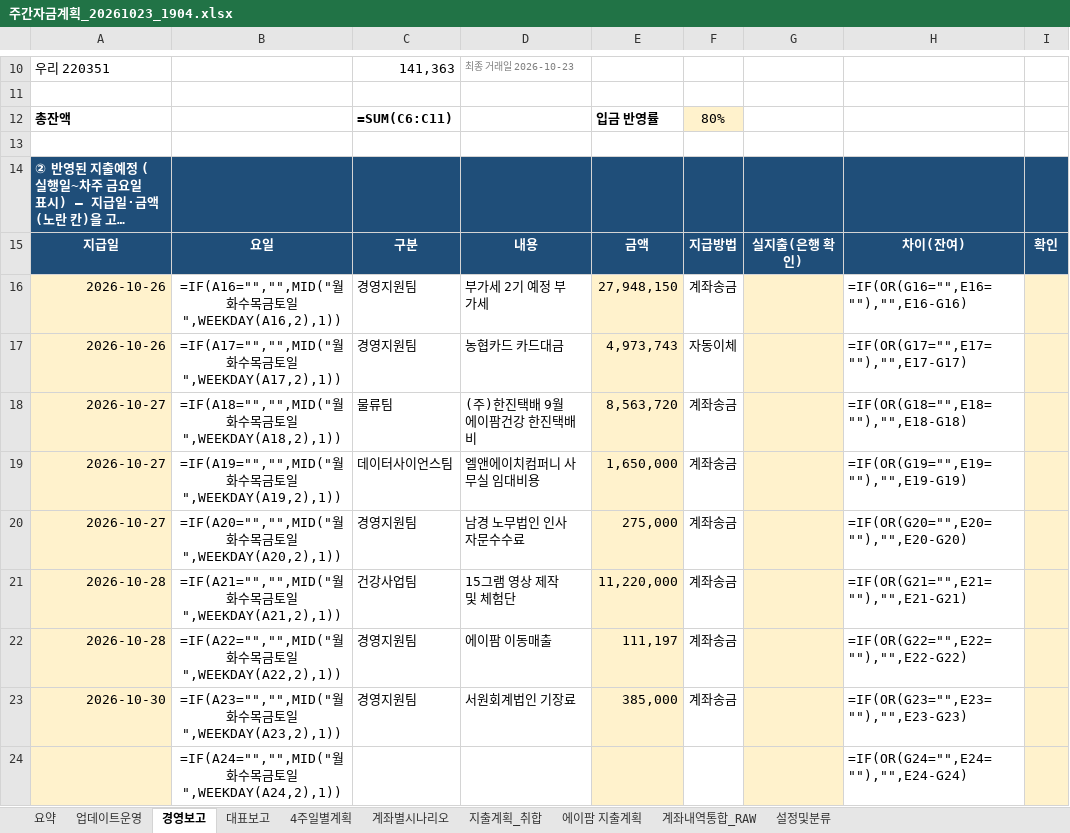
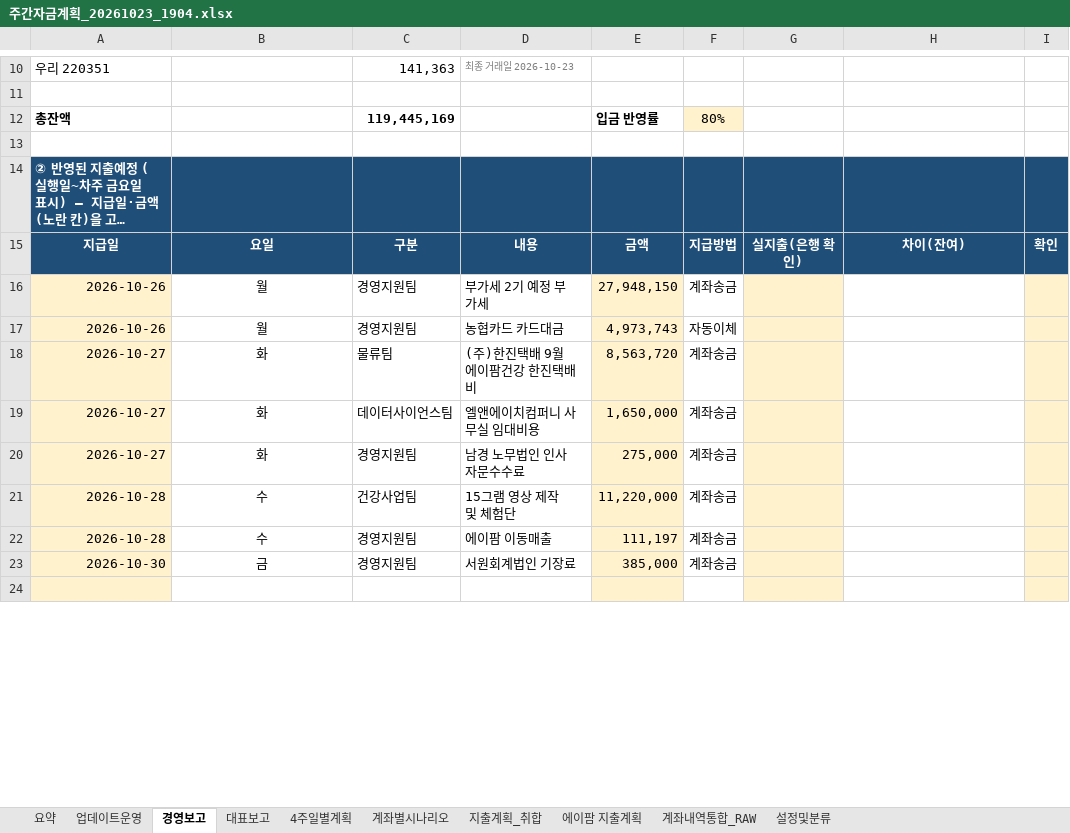
Before and after one commit to goldgarden9620419-maker/mynotes, an Excel workbook: 01-Projects/에이팜건강-주간자금계획-자동화/자금계획_자동화/05_결과/주간자금계획_20261023_1904.xlsx, sheet 경영보고, drawn as a sheet; only a part is shown, gaps mark what is left out; long unchanged cells end in …; values as stored, in another font and other column widths than the file's, no borders; formulas without a stored value are shown as written; conditional formats not drawn; the diff covers the shown part only; the diff names each change by its address in the sheet, - before the commit and + after, or states it on an @@ line.

```diff
--- a/01-Projects/에이팜건강-주간자금계획-자동화/자금계획_자동화/05_결과/주간자금계획_20261023_1904.xlsx (sheet 경영보고)
+++ b/01-Projects/에이팜건강-주간자금계획-자동화/자금계획_자동화/05_결과/주간자금계획_20261023_1904.xlsx (sheet 경영보고)
-C12: =SUM(C6:C11)
+C12: 119,445,169
-B16: =IF(A16="","",MID("월화수목금토일",WEEKDAY(A16,2),1))
+B16: 월
-H16: =IF(OR(G16="",E16=""),"",E16-G16)
+H16: (empty)
-B17: =IF(A17="","",MID("월화수목금토일",WEEKDAY(A17,2),1))
+B17: 월
-H17: =IF(OR(G17="",E17=""),"",E17-G17)
+H17: (empty)
-B18: =IF(A18="","",MID("월화수목금토일",WEEKDAY(A18,2),1))
+B18: 화
-H18: =IF(OR(G18="",E18=""),"",E18-G18)
+H18: (empty)
-B19: =IF(A19="","",MID("월화수목금토일",WEEKDAY(A19,2),1))
+B19: 화
-H19: =IF(OR(G19="",E19=""),"",E19-G19)
+H19: (empty)
-B20: =IF(A20="","",MID("월화수목금토일",WEEKDAY(A20,2),1))
+B20: 화
-H20: =IF(OR(G20="",E20=""),"",E20-G20)
+H20: (empty)
-B21: =IF(A21="","",MID("월화수목금토일",WEEKDAY(A21,2),1))
+B21: 수
-H21: =IF(OR(G21="",E21=""),"",E21-G21)
+H21: (empty)
-B22: =IF(A22="","",MID("월화수목금토일",WEEKDAY(A22,2),1))
+B22: 수
-H22: =IF(OR(G22="",E22=""),"",E22-G22)
+H22: (empty)
-B23: =IF(A23="","",MID("월화수목금토일",WEEKDAY(A23,2),1))
+B23: 금
-H23: =IF(OR(G23="",E23=""),"",E23-G23)
+H23: (empty)
-row 24:  | =IF(A24="","",MID("월화수목금토일",WEEKDAY(A24,2),1)) |  |  |  |  |  | =IF(OR(G24="",E24=""),"",E24-G24)
+row 24: (empty)
```
Also changed, not shown: 1 added row, 1 removed row and 60 edited cells elsewhere in this sheet, sheet 계좌내역통합_RAW, sheet 4주일별계획, sheet 계좌별시나리오, sheet 대표보고, sheet 요약, hidden cells.
